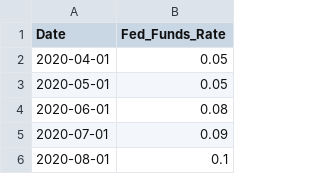
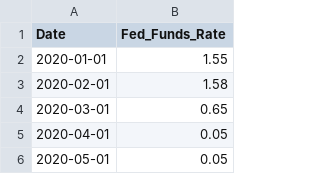
Before and after one commit to AlizarazoNet/dogecoin-vs-fed, a CSV file: data/fed_funds_rate.csv, drawn as a sheet; only a part is shown; the shorter side is filled out with more unchanged rows.

```diff
--- a/data/fed_funds_rate.csv
+++ b/data/fed_funds_rate.csv
@@ -1,2 +1,5 @@
 Date,Fed_Funds_Rate
+2020-01-01,1.55
+2020-02-01,1.58
+2020-03-01,0.65
 2020-04-01,0.05
```
Also changed, not shown: data/combined_doge_fed.csv, data/dogecoin_data.csv, 6 other files.
